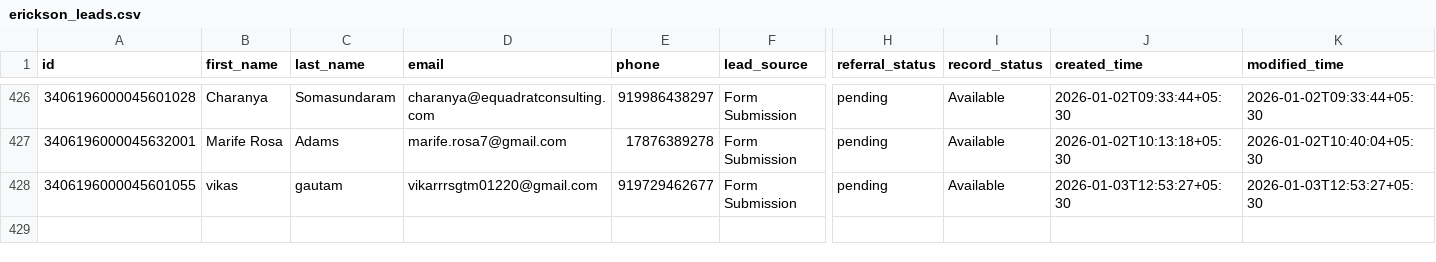
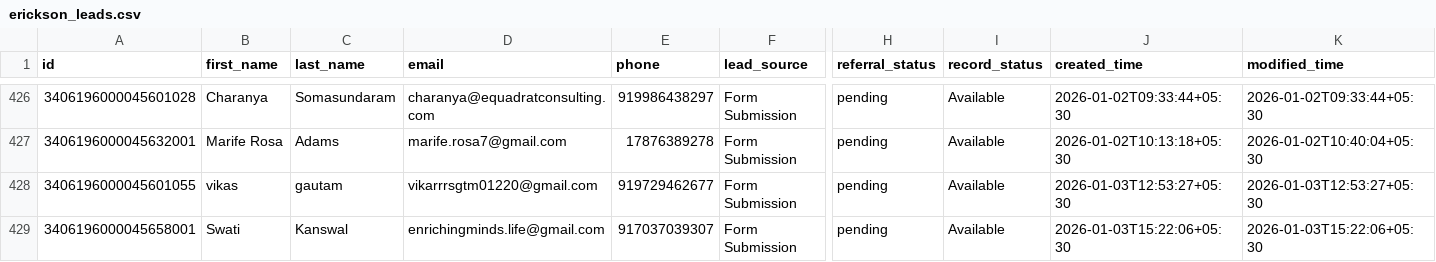
Before and after one commit to navneet-xmonks/leads, a CSV file: erickson_leads.csv, drawn as a sheet; only a part is shown, gaps mark what is left out; rows hold the shown columns only; the diff names each change by its address in the sheet, - before the commit and + after, or states it on an @@ line.

```diff
--- a/erickson_leads.csv
+++ b/erickson_leads.csv
+row 429: 3406196000045658001 | Swati | Kanswal | enrichingminds.life@gmail.com | 917037039307 | Form Submission | pending | Available | 2026-01-03T15:22:06+05:30 | 2026-01-03T15:22:06+05:30
```
Also changed, not shown: 2 other files.
